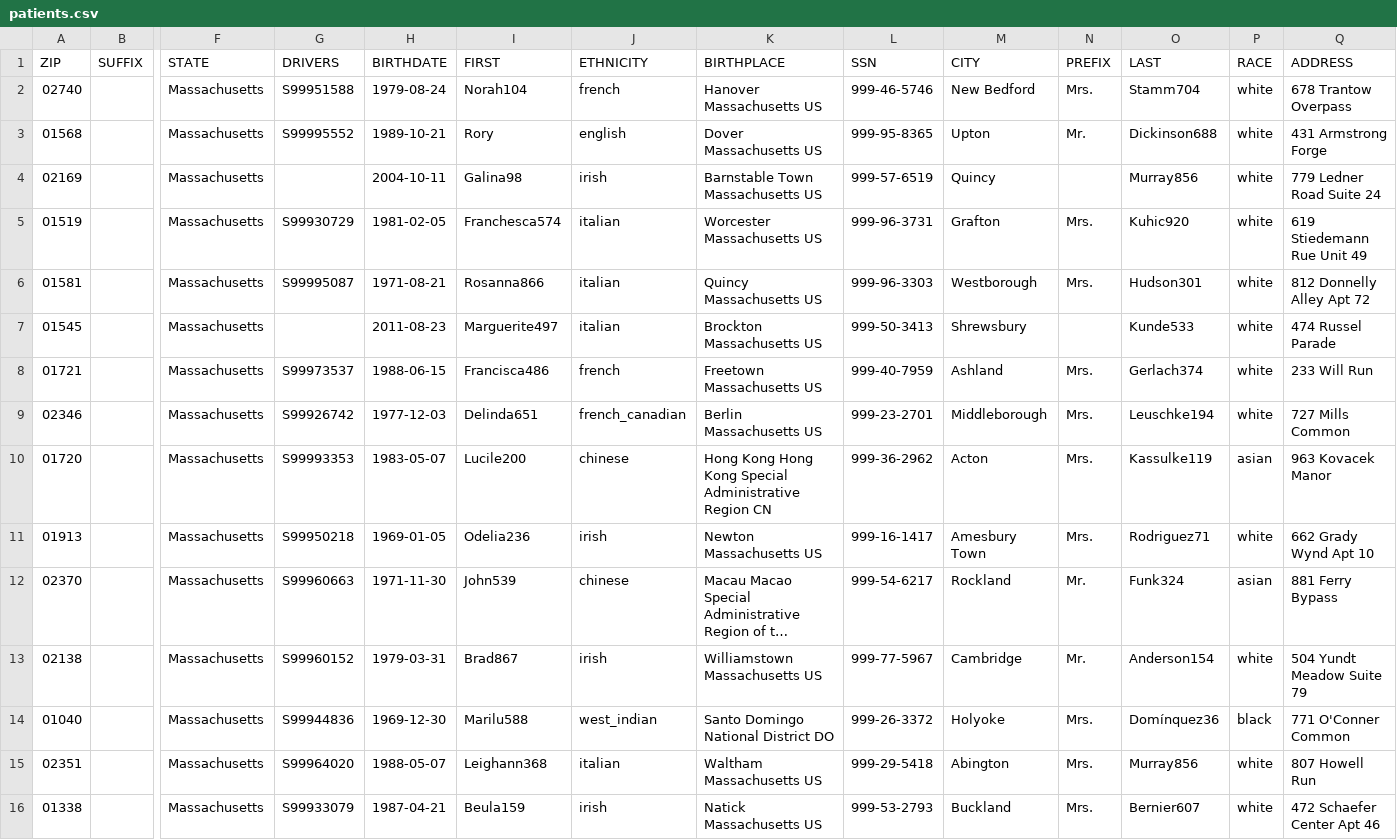
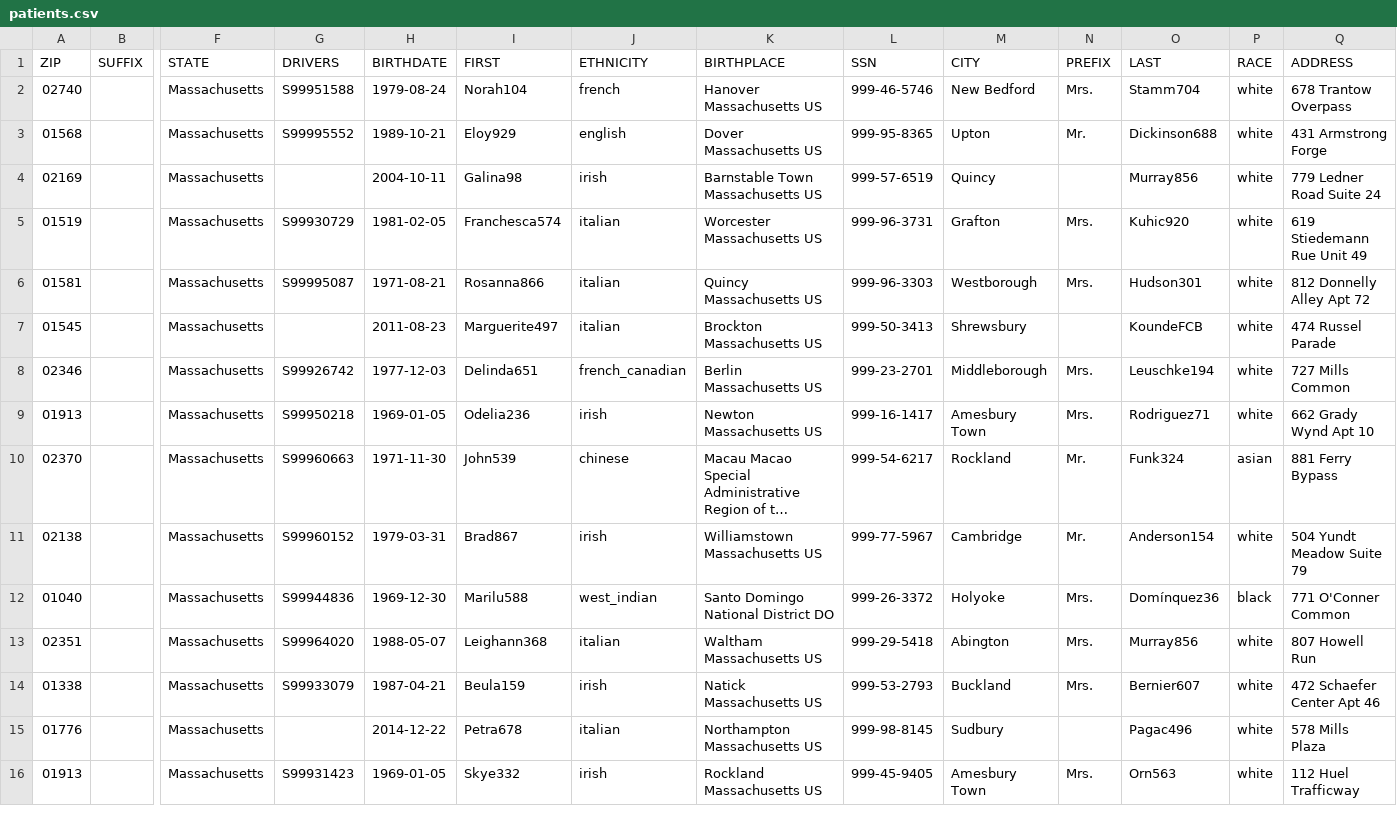
Before and after one commit to afifi-yusuf/Healthcare-Application, a CSV file: data/patients.csv, drawn as a sheet; only a part is shown, gaps mark what is left out; the shorter side is filled out with more unchanged rows; long unchanged cells end in …; rows hold the shown columns only; the diff names each change by its address in the sheet, - before the commit and + after, or states it on an @@ line.

```diff
--- a/data/patients.csv
+++ b/data/patients.csv
-I3 (FIRST): Rory
+I3 (FIRST): Eloy929
-O7 (LAST): Kunde533
+O7 (LAST): KoundeFCB
-row 8: 01721 |  | Massachusetts | S99973537 | 1988-06-15 | Francisca486 | french | Freetown Massachusetts US | 999-40-7959 | Ashland | Mrs. | Gerlach374 | white | 233 Will Run
-row 10: 01720 |  | Massachusetts | S99993353 | 1983-05-07 | Lucile200 | chinese | Hong Kong Hong Kong Special Administrative Region CN | 999-36-2962 | Acton | Mrs. | Kassulke119 | asian | 963 Kovacek Manor
```
Also changed, not shown: 12 other files.
